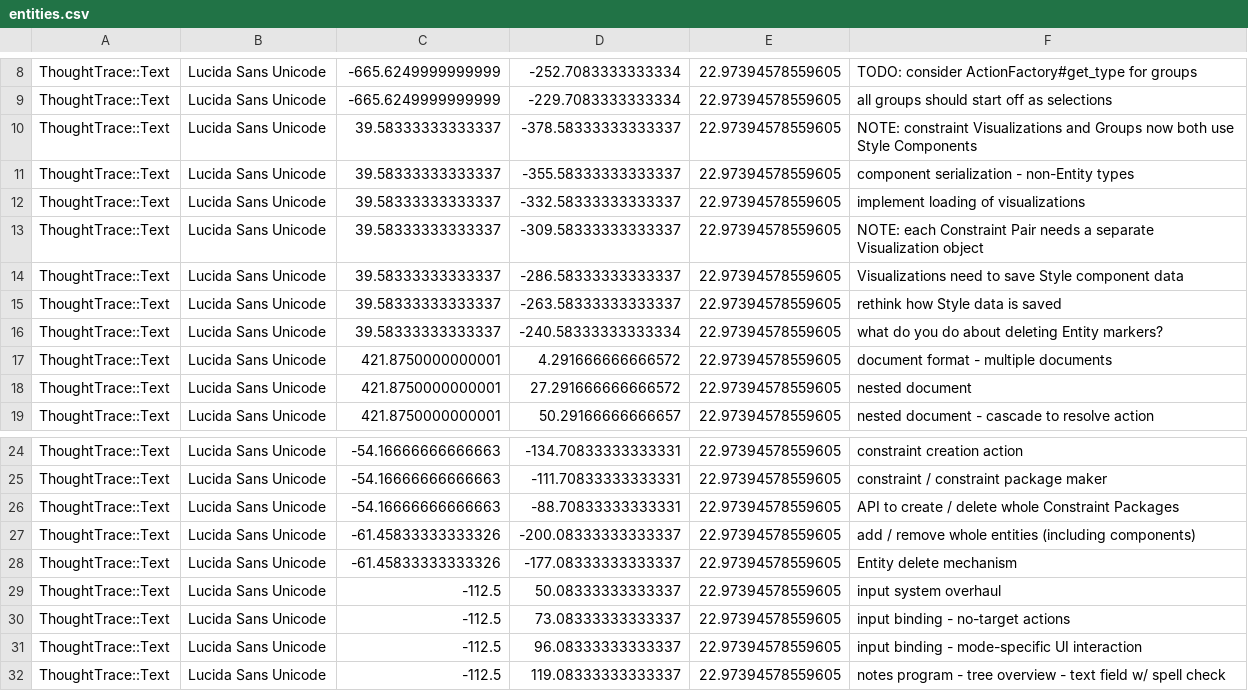
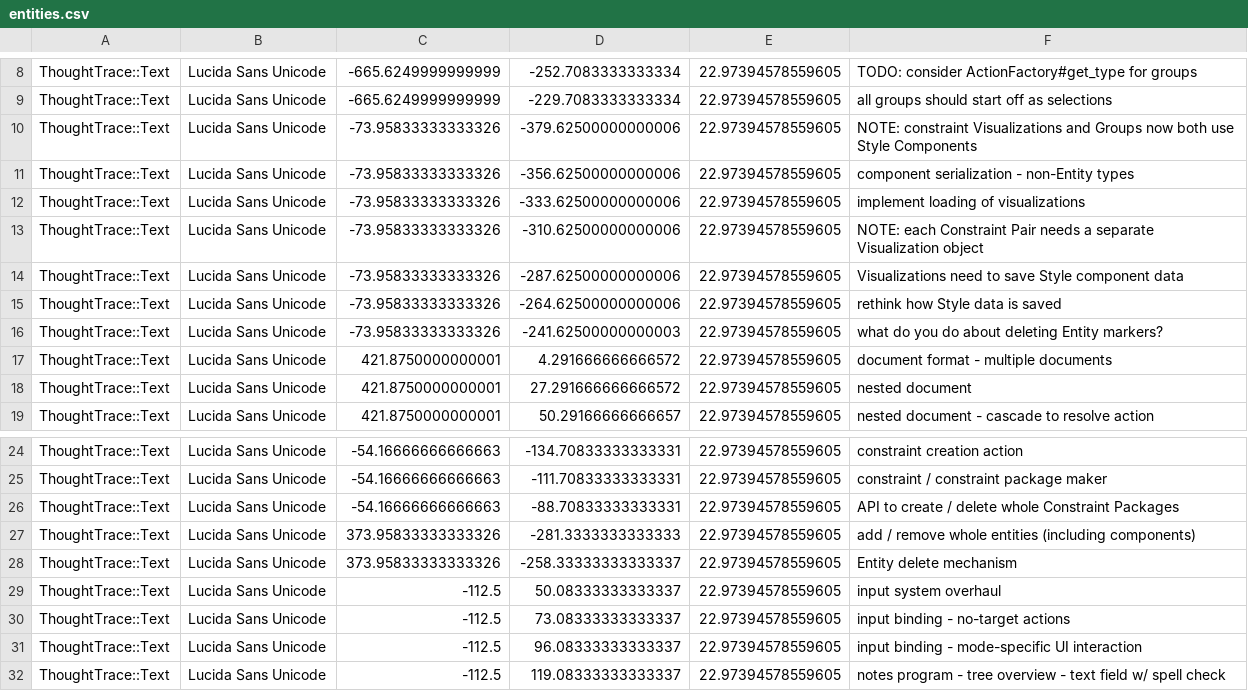
Before and after one commit to RavensKrag/ThoughtTrace, a CSV file: bin/data/todos/entities.csv, drawn as a sheet; only a part is shown, gaps mark what is left out.

Commit message:
TODO list sketch: change the font color, move things around

```diff
--- a/bin/data/todos/entities.csv
+++ b/bin/data/todos/entities.csv
@@ -9,9 +9,9 @@ ThoughtTrace::Text,Lucida Sans Unicode,-665.6249999999999,-252.7083333333334,22.
 ThoughtTrace::Text,Lucida Sans Unicode,-665.6249999999999,-229.7083333333334,22.97394578559605,all groups should start off as selections
-ThoughtTrace::Text,Lucida Sans Unicode,39.58333333333337,-378.58333333333337,22.97394578559605,NOTE: constraint Visualizations and Groups now both use Style Components
-ThoughtTrace::Text,Lucida Sans Unicode,39.58333333333337,-355.58333333333337,22.97394578559605,component serialization - non-Entity types
-ThoughtTrace::Text,Lucida Sans Unicode,39.58333333333337,-332.58333333333337,22.97394578559605,implement loading of visualizations
-ThoughtTrace::Text,Lucida Sans Unicode,39.58333333333337,-309.58333333333337,22.97394578559605,NOTE: each Constraint Pair needs a separate Visualization object
-ThoughtTrace::Text,Lucida Sans Unicode,39.58333333333337,-286.58333333333337,22.97394578559605,Visualizations need to save Style component data
-ThoughtTrace::Text,Lucida Sans Unicode,39.58333333333337,-263.58333333333337,22.97394578559605,rethink how Style data is saved
-ThoughtTrace::Text,Lucida Sans Unicode,39.58333333333337,-240.58333333333334,22.97394578559605,what do you do about deleting Entity markers?
+ThoughtTrace::Text,Lucida Sans Unicode,-73.95833333333326,-379.62500000000006,22.97394578559605,NOTE: constraint Visualizations and Groups now both use Style Components
+ThoughtTrace::Text,Lucida Sans Unicode,-73.95833333333326,-356.62500000000006,22.97394578559605,component serialization - non-Entity types
+ThoughtTrace::Text,Lucida Sans Unicode,-73.95833333333326,-333.62500000000006,22.97394578559605,implement loading of visualizations
+ThoughtTrace::Text,Lucida Sans Unicode,-73.95833333333326,-310.62500000000006,22.97394578559605,NOTE: each Constraint Pair needs a separate Visualization object
+ThoughtTrace::Text,Lucida Sans Unicode,-73.95833333333326,-287.62500000000006,22.97394578559605,Visualizations need to save Style component data
+ThoughtTrace::Text,Lucida Sans Unicode,-73.95833333333326,-264.62500000000006,22.97394578559605,rethink how Style data is saved
+ThoughtTrace::Text,Lucida Sans Unicode,-73.95833333333326,-241.62500000000003,22.97394578559605,what do you do about deleting Entity markers?
 ThoughtTrace::Text,Lucida Sans Unicode,421.8750000000001,4.291666666666572,22.97394578559605,document format - multiple documents
@@ -26,4 +26,4 @@ ThoughtTrace::Text,Lucida Sans Unicode,-54.16666666666663,-111.70833333333331,22
 ThoughtTrace::Text,Lucida Sans Unicode,-54.16666666666663,-88.70833333333331,22.97394578559605,API to create / delete whole Constraint Packages
-ThoughtTrace::Text,Lucida Sans Unicode,-61.45833333333326,-200.08333333333337,22.97394578559605,add / remove whole entities (including components)
-ThoughtTrace::Text,Lucida Sans Unicode,-61.45833333333326,-177.08333333333337,22.97394578559605,Entity delete mechanism
+ThoughtTrace::Text,Lucida Sans Unicode,373.95833333333326,-281.3333333333333,22.97394578559605,add / remove whole entities (including components)
+ThoughtTrace::Text,Lucida Sans Unicode,373.95833333333326,-258.33333333333337,22.97394578559605,Entity delete mechanism
 ThoughtTrace::Text,Lucida Sans Unicode,-112.5,50.08333333333337,22.97394578559605,input system overhaul
```
Also changed, not shown: 2 other files.
